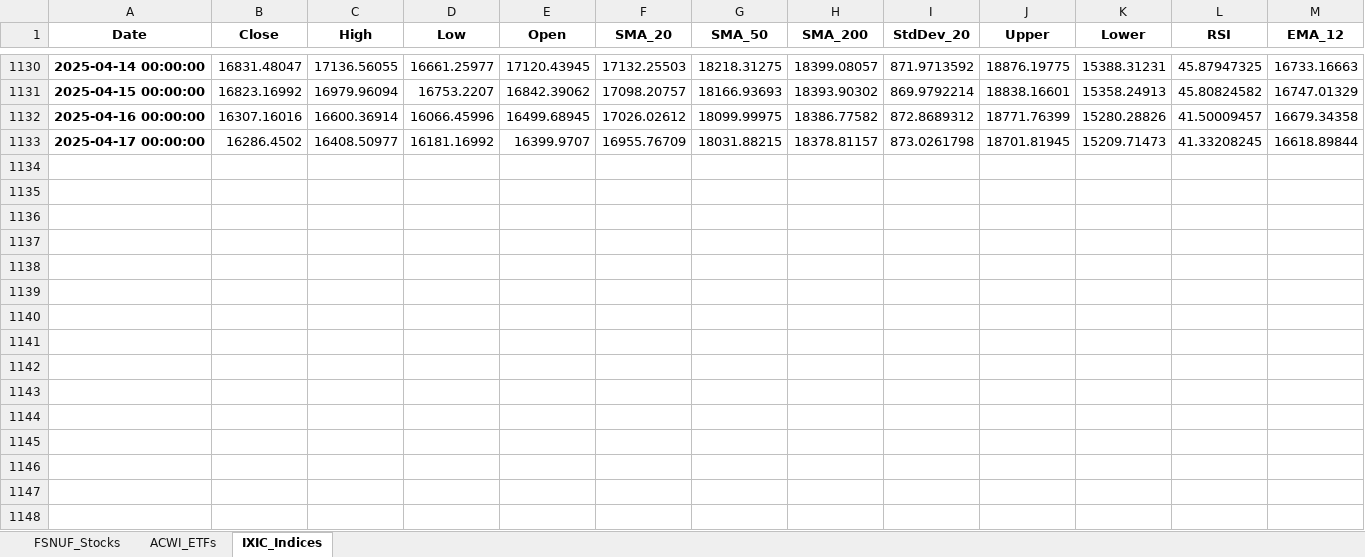
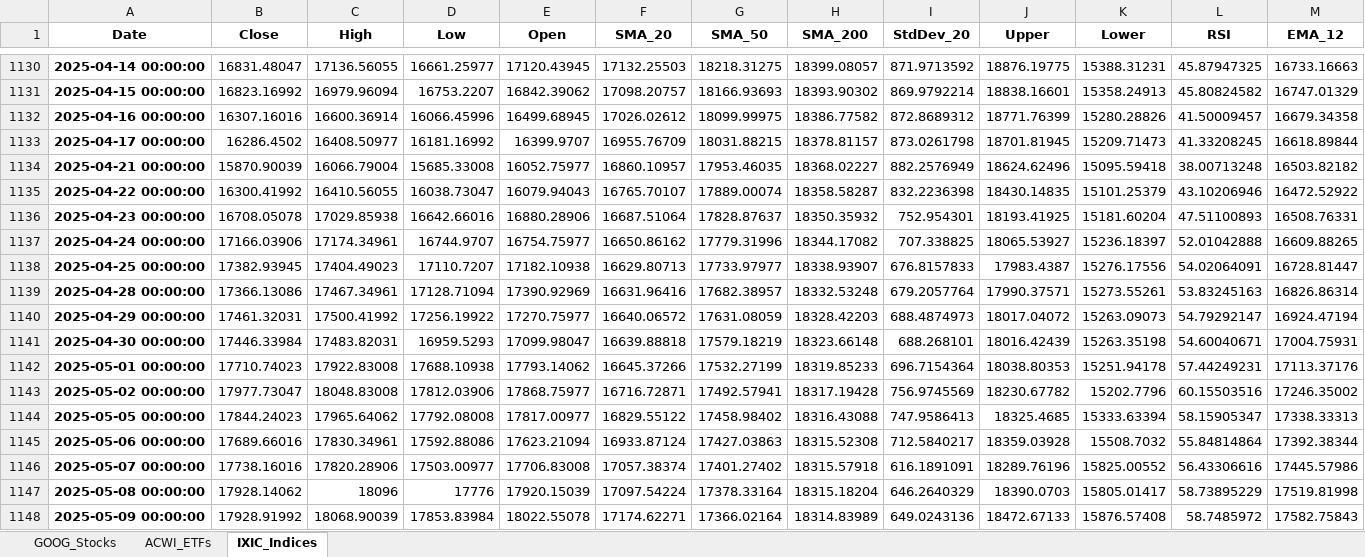
Before and after one commit to aaronrinberger/SP_AP1_DataScience, an Excel workbook: financial_data_prepared/alle_vorbereiteten_daten_final.xlsx, sheet IXIC_Indices, drawn as a sheet; only a part is shown, gaps mark what is left out; values as stored, in another font and other column widths than the file's, no borders; rows hold the shown columns only; the diff names each change by its address in the sheet, - before the commit and + after, or states it on an @@ line.

```diff
--- a/financial_data_prepared/alle_vorbereiteten_daten_final.xlsx (sheet IXIC_Indices)
+++ b/financial_data_prepared/alle_vorbereiteten_daten_final.xlsx (sheet IXIC_Indices)
-sheet tab: FSNUF_Stocks
+sheet tab: GOOG_Stocks
+row 1134: 2025-04-21 00:00:00 | 15870.90039 | 16066.79004 | 15685.33008 | 16052.75977 | 16860.10957 | 17953.46035 | 18368.02227 | 882.2576949 | 18624.62496 | 15095.59418 | 38.00713248 | 16503.82182
+row 1135: 2025-04-22 00:00:00 | 16300.41992 | 16410.56055 | 16038.73047 | 16079.94043 | 16765.70107 | 17889.00074 | 18358.58287 | 832.2236398 | 18430.14835 | 15101.25379 | 43.10206946 | 16472.52922
+row 1136: 2025-04-23 00:00:00 | 16708.05078 | 17029.85938 | 16642.66016 | 16880.28906 | 16687.51064 | 17828.87637 | 18350.35932 | 752.954301 | 18193.41925 | 15181.60204 | 47.51100893 | 16508.76331
+row 1137: 2025-04-24 00:00:00 | 17166.03906 | 17174.34961 | 16744.9707 | 16754.75977 | 16650.86162 | 17779.31996 | 18344.17082 | 707.338825 | 18065.53927 | 15236.18397 | 52.01042888 | 16609.88265
+row 1138: 2025-04-25 00:00:00 | 17382.93945 | 17404.49023 | 17110.7207 | 17182.10938 | 16629.80713 | 17733.97977 | 18338.93907 | 676.8157833 | 17983.4387 | 15276.17556 | 54.02064091 | 16728.81447
+row 1139: 2025-04-28 00:00:00 | 17366.13086 | 17467.34961 | 17128.71094 | 17390.92969 | 16631.96416 | 17682.38957 | 18332.53248 | 679.2057764 | 17990.37571 | 15273.55261 | 53.83245163 | 16826.86314
+row 1140: 2025-04-29 00:00:00 | 17461.32031 | 17500.41992 | 17256.19922 | 17270.75977 | 16640.06572 | 17631.08059 | 18328.42203 | 688.4874973 | 18017.04072 | 15263.09073 | 54.79292147 | 16924.47194
+row 1141: 2025-04-30 00:00:00 | 17446.33984 | 17483.82031 | 16959.5293 | 17099.98047 | 16639.88818 | 17579.18219 | 18323.66148 | 688.268101 | 18016.42439 | 15263.35198 | 54.60040671 | 17004.75931
+row 1142: 2025-05-01 00:00:00 | 17710.74023 | 17922.83008 | 17688.10938 | 17793.14062 | 16645.37266 | 17532.27199 | 18319.85233 | 696.7154364 | 18038.80353 | 15251.94178 | 57.44249231 | 17113.37176
+row 1143: 2025-05-02 00:00:00 | 17977.73047 | 18048.83008 | 17812.03906 | 17868.75977 | 16716.72871 | 17492.57941 | 18317.19428 | 756.9745569 | 18230.67782 | 15202.7796 | 60.15503516 | 17246.35002
+row 1144: 2025-05-05 00:00:00 | 17844.24023 | 17965.64062 | 17792.08008 | 17817.00977 | 16829.55122 | 17458.98402 | 18316.43088 | 747.9586413 | 18325.4685 | 15333.63394 | 58.15905347 | 17338.33313
+row 1145: 2025-05-06 00:00:00 | 17689.66016 | 17830.34961 | 17592.88086 | 17623.21094 | 16933.87124 | 17427.03863 | 18315.52308 | 712.5840217 | 18359.03928 | 15508.7032 | 55.84814864 | 17392.38344
+row 1146: 2025-05-07 00:00:00 | 17738.16016 | 17820.28906 | 17503.00977 | 17706.83008 | 17057.38374 | 17401.27402 | 18315.57918 | 616.1891091 | 18289.76196 | 15825.00552 | 56.43306616 | 17445.57986
+row 1147: 2025-05-08 00:00:00 | 17928.14062 | 18096 | 17776 | 17920.15039 | 17097.54224 | 17378.33164 | 18315.18204 | 646.2640329 | 18390.0703 | 15805.01417 | 58.73895229 | 17519.81998
+row 1148: 2025-05-09 00:00:00 | 17928.91992 | 18068.90039 | 17853.83984 | 18022.55078 | 17174.62271 | 17366.02164 | 18314.83989 | 649.0243136 | 18472.67133 | 15876.57408 | 58.7485972 | 17582.75843
```
Also changed, not shown: sheet GOOG_Stocks, sheet ACWI_ETFs, 20 other files.
